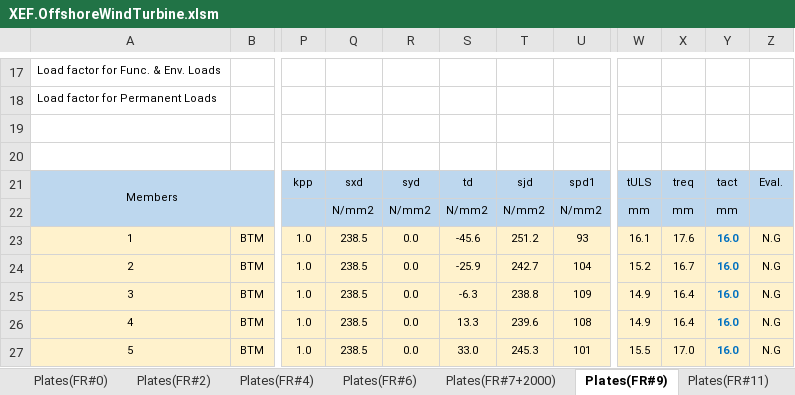
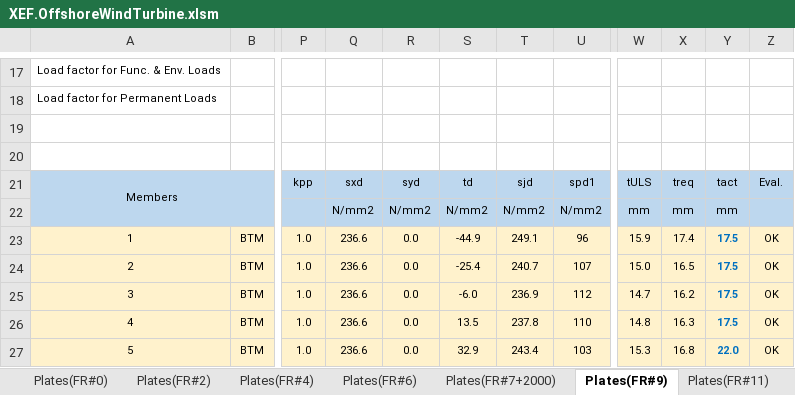
Before and after one commit to wjeongx/EngXExcel, an Excel workbook: XEF.OffshoreWindTurbine.xlsm, sheet Plates(FR#9), drawn as a sheet; only a part is shown, gaps mark what is left out; values as stored, in another font and other column widths than the file's, no borders; charts and pictures and conditional formats not drawn; the diff covers the shown part only; the diff names each change by its address in the sheet, - before the commit and + after, or states it on an @@ line.

```diff
--- a/XEF.OffshoreWindTurbine.xlsm (sheet Plates(FR#9))
+++ b/XEF.OffshoreWindTurbine.xlsm (sheet Plates(FR#9))
-Q23:Q27: 238.5
+Q23:Q27: 236.6
-S23: -45.6
+S23: -44.9
-T23: 251.2
+T23: 249.1
-U23: 93
+U23: 96
-W23: 16.1
+W23: 15.9
-X23: 17.6
+X23: 17.4
-Y23:Y26: 16.0
+Y23:Y26: 17.5
-Z23:Z27: N.G
+Z23:Z27: OK
-S24: -25.9
+S24: -25.4
-T24: 242.7
+T24: 240.7
-U24: 104
+U24: 107
-W24: 15.2
+W24: 15.0
-X24: 16.7
+X24: 16.5
-S25: -6.3
+S25: -6.0
-T25: 238.8
+T25: 236.9
-U25: 109
+U25: 112
-W25: 14.9
+W25: 14.7
-X25: 16.4
+X25: 16.2
-S26: 13.3
+S26: 13.5
-T26: 239.6
+T26: 237.8
-U26: 108
+U26: 110
-W26: 14.9
+W26: 14.8
-X26: 16.4
+X26: 16.3
-S27: 33.0
+S27: 32.9
-T27: 245.3
+T27: 243.4
-U27: 101
+U27: 103
-W27: 15.5
+W27: 15.3
-X27: 17.0
+X27: 16.8
-Y27: 16.0
+Y27: 22.0
```
Also changed, not shown: 287 edited cells and cell formats elsewhere in this sheet, sheet Stiffeners(FR#2), sheet Stiffeners(FR#7+2000), sheet Stiffeners(FR#4), sheet Plates(FR#7+2000), sheet Plates(FR#11), sheet Global Strength, 4 more sheets, other sheet tabs, formulas that keep their value, charts or pictures.
